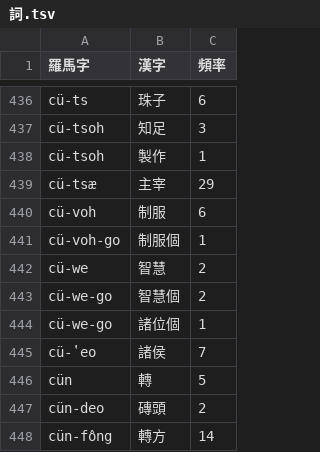
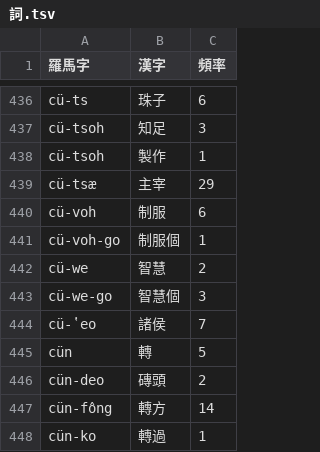
Before and after one commit to shinzoqchiuq/books-in-wu-romanization, a TSV file: 詞.tsv, drawn as a sheet; only a part is shown, gaps mark what is left out; the shorter side is filled out with more unchanged rows.

Commit message:
siao-hyin-li-1868: typo

```diff
--- a/詞.tsv
+++ b/詞.tsv
@@ -442,4 +442,3 @@ cü-voh-go	制服個	1
 cü-we	智慧	2
-cü-we-go	智慧個	2
-cü-we-go	諸位個	1
+cü-we-go	智慧個	3
 cü-ʽeo	諸侯	7
```
Also changed, not shown: siao-hyin-li-1868/小顯理等其個底下人蒲齊-字.tsv, siao-hyin-li-1868/小顯理等其個底下人蒲齊-詞.tsv, 3 other files.
